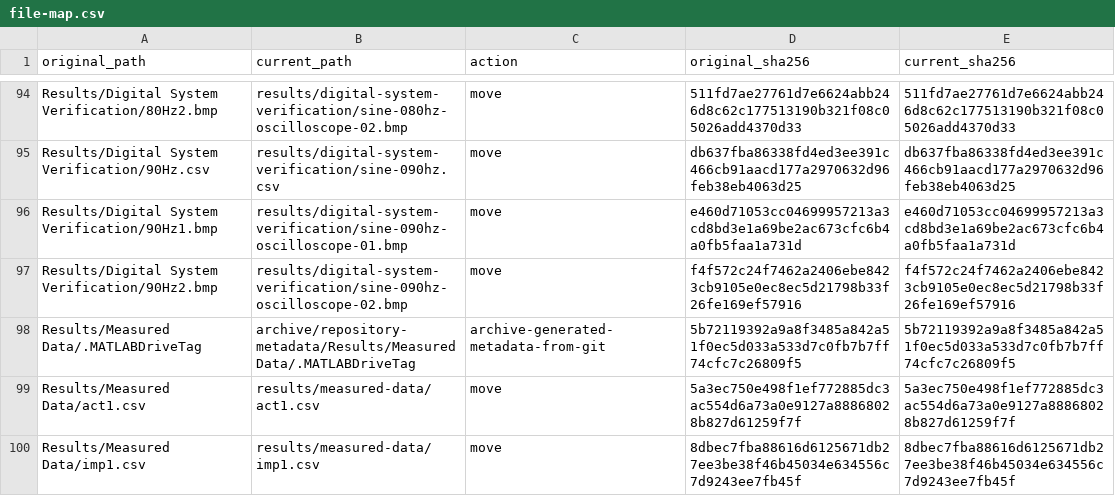
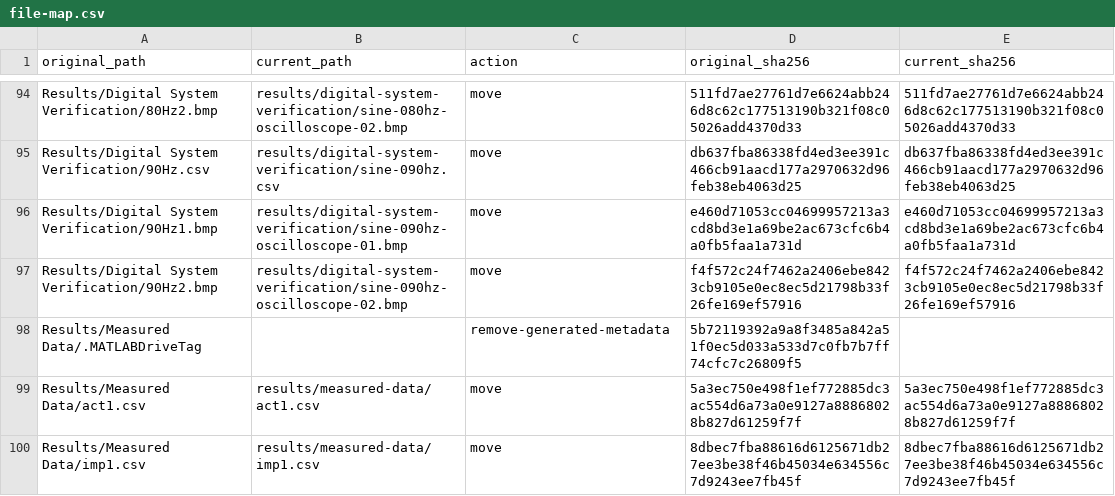
Before and after one commit to EonSJeon/Gatech-ECE4723-PROJ, a CSV file: docs/file-map.csv, drawn as a sheet; only a part is shown, gaps mark what is left out; the diff covers the shown part only.

Commit message:
Remove generated repository metadata archive

```diff
--- a/docs/file-map.csv
+++ b/docs/file-map.csv
@@ -97,3 +97,3 @@ Results/Digital System Verification/90Hz1.bmp,results/digital-system-verificatio
 Results/Digital System Verification/90Hz2.bmp,results/digital-system-verification/sine-090hz-oscilloscope-02.bmp,move,f4f572c24f7462a2406ebe8423cb9105e0ec8ec5d21798b33f26fe169ef57916,f4f572c24f7462a2406ebe8423cb9105e0ec8ec5d21798b33f26fe169ef57916
-Results/Measured Data/.MATLABDriveTag,archive/repository-metadata/Results/Measured Data/.MATLABDriveTag,archive-generated-metadata-from-git,5b72119392a9a8f3485a842a51f0ec5d033a533d7c0fb7b7ff74cfc7c26809f5,5b72119392a9a8f3485a842a51f0ec5d033a533d7c0fb7b7ff74cfc7c26809f5
+Results/Measured Data/.MATLABDriveTag,,remove-generated-metadata,5b72119392a9a8f3485a842a51f0ec5d033a533d7c0fb7b7ff74cfc7c26809f5,
 Results/Measured Data/act1.csv,results/measured-data/act1.csv,move,5a3ec750e498f1ef772885dc3ac554d6a73a0e9127a88868028b827d61259f7f,5a3ec750e498f1ef772885dc3ac554d6a73a0e9127a88868028b827d61259f7f
```
Also changed, not shown: 54 edited cells elsewhere in this file, 23 other files.
